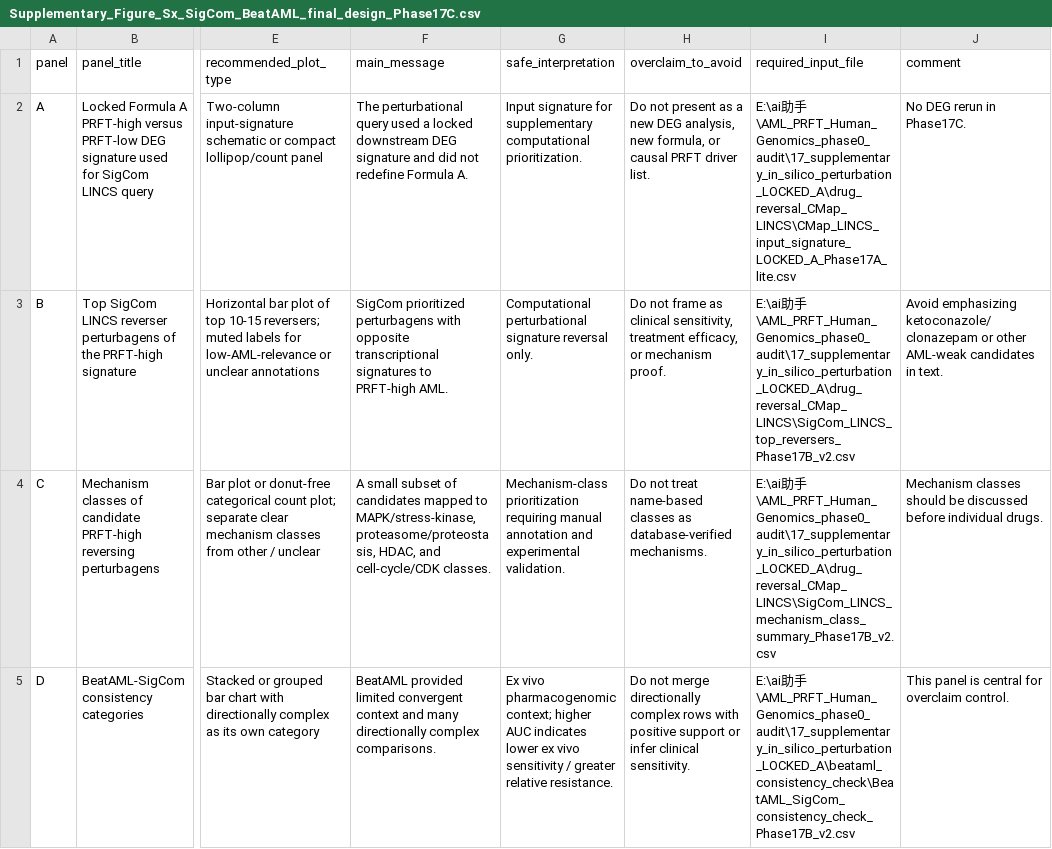
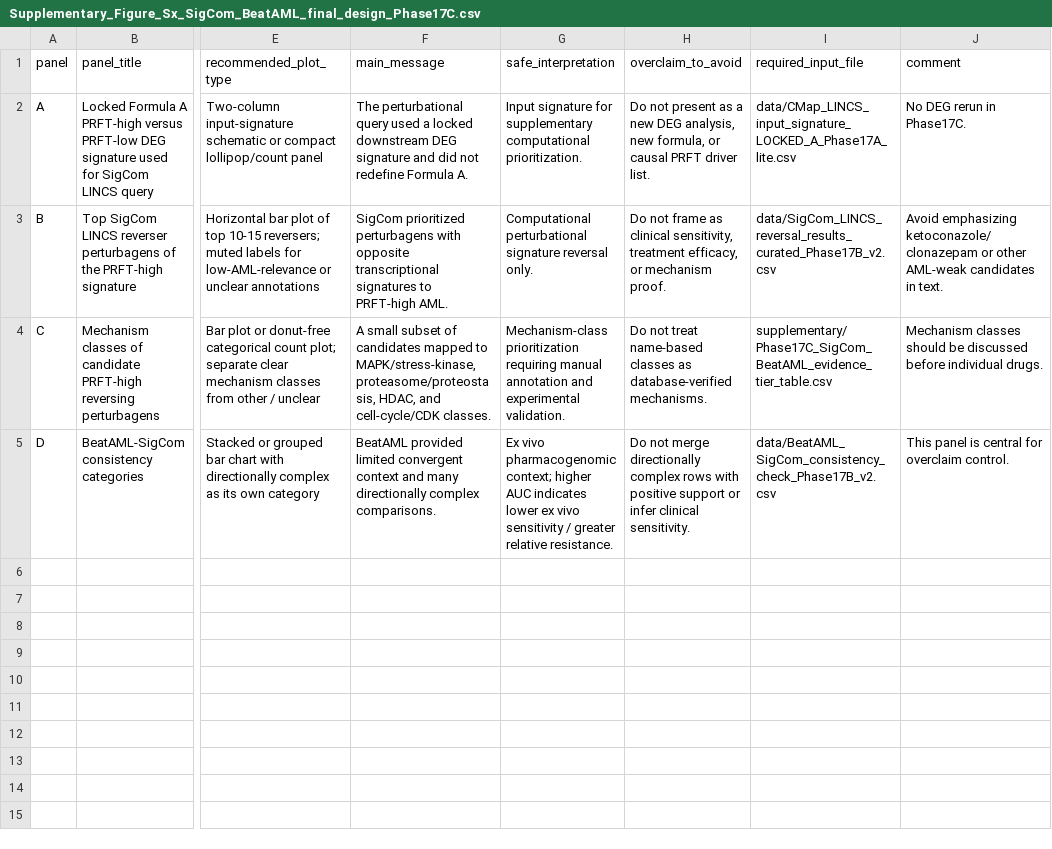
Before and after one commit to chenmenghao525-sys/AML-PRFT-transcriptomic-state, a CSV file: supplementary/Supplementary_Figure_Sx_SigCom_BeatAML_final_design_Phase17C.csv, drawn as a sheet; only a part is shown, gaps mark what is left out; the diff names each change by its address in the sheet, - before the commit and + after, or states it on an @@ line.

```diff
--- a/supplementary/Supplementary_Figure_Sx_SigCom_BeatAML_final_design_Phase17C.csv
+++ b/supplementary/Supplementary_Figure_Sx_SigCom_BeatAML_final_design_Phase17C.csv
-I2 (required_input_file): E:\ai助手\AML_PRFT_Human_Genomics_phase0_audit\17_supplementary_in_silico_perturbation_LOCKED_A\drug_reversal_CMap_LINCS\CMap_LINCS_input_signature_LOCKED_A_Phase17A_lite.csv
+I2 (required_input_file): data/CMap_LINCS_input_signature_LOCKED_A_Phase17A_lite.csv
-I3 (required_input_file): E:\ai助手\AML_PRFT_Human_Genomics_phase0_audit\17_supplementary_in_silico_perturbation_LOCKED_A\drug_reversal_CMap_LINCS\SigCom_LINCS_top_reversers_Phase17B_v2.csv
+I3 (required_input_file): data/SigCom_LINCS_reversal_results_curated_Phase17B_v2.csv
-I4 (required_input_file): E:\ai助手\AML_PRFT_Human_Genomics_phase0_audit\17_supplementary_in_silico_perturbation_LOCKED_A\drug_reversal_CMap_LINCS\SigCom_LINCS_mechanism_class_summary_Phase17B_v2.csv
+I4 (required_input_file): supplementary/Phase17C_SigCom_BeatAML_evidence_tier_table.csv
-I5 (required_input_file): E:\ai助手\AML_PRFT_Human_Genomics_phase0_audit\17_supplementary_in_silico_perturbation_LOCKED_A\beataml_consistency_check\BeatAML_SigCom_consistency_check_Phase17B_v2.csv
+I5 (required_input_file): data/BeatAML_SigCom_consistency_check_Phase17B_v2.csv
```
Also changed, not shown: data/CMap_LINCS_input_signature_LOCKED_A_Phase17A_lite.csv, data/beataml_drug_sensitivity_summary.csv, 16 other files.
